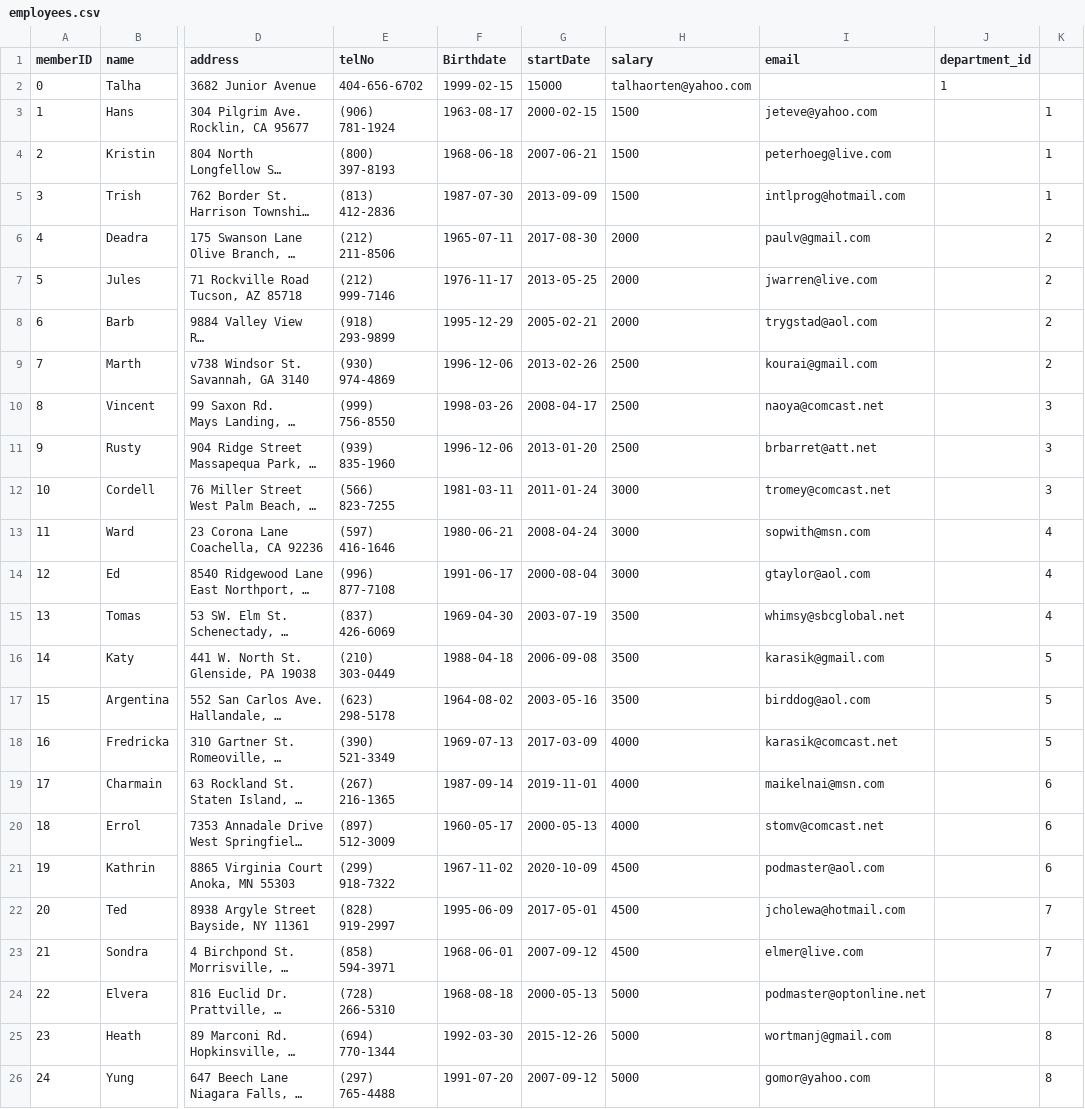
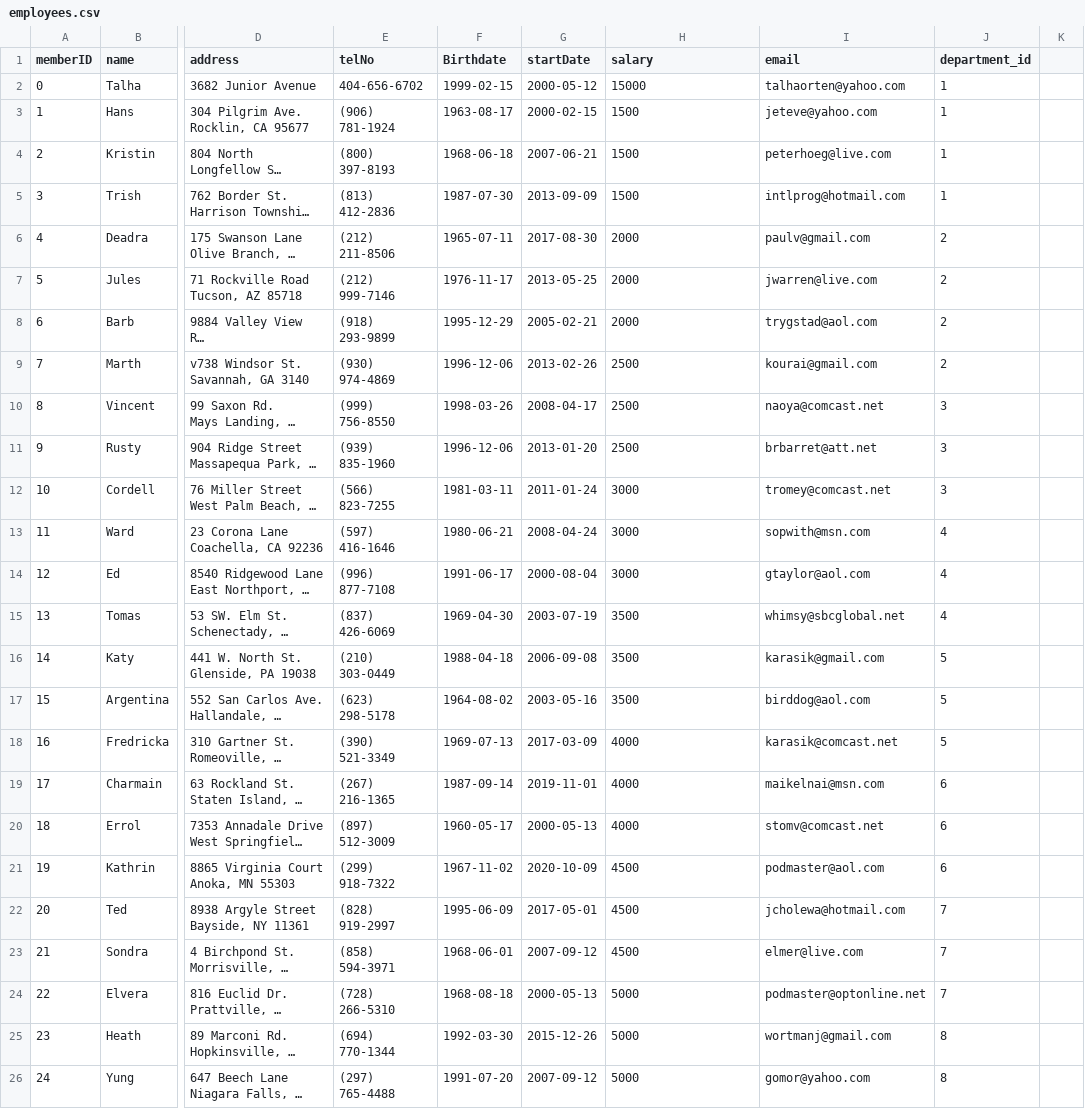
Before and after one commit to talhaunal99/Bil372_Grup5, a CSV file: employees.csv, drawn as a sheet; only a part is shown, gaps mark what is left out; long unchanged cells end in …; the diff names each change by its address in the sheet, - before the commit and + after, or states it on an @@ line.

```diff
--- a/employees.csv
+++ b/employees.csv
-G2 (startDate): 15000
+G2 (startDate): 2000-05-12
-H2 (salary): talhaorten@yahoo.com
+H2 (salary): 15000
-I2 (email): (empty)
+I2 (email): talhaorten@yahoo.com
-J3:J5 (department_id): (empty)
+J3:J5 (department_id): 1
-K3:K5: 1
+K3:K5: (empty)
-J6:J9 (department_id): (empty)
+J6:J9 (department_id): 2
-K6:K9: 2
+K6:K9: (empty)
-J10:J12 (department_id): (empty)
+J10:J12 (department_id): 3
-K10:K12: 3
+K10:K12: (empty)
-J13:J15 (department_id): (empty)
+J13:J15 (department_id): 4
-K13:K15: 4
+K13:K15: (empty)
-J16:J18 (department_id): (empty)
+J16:J18 (department_id): 5
-K16:K18: 5
+K16:K18: (empty)
-J19:J21 (department_id): (empty)
+J19:J21 (department_id): 6
-K19:K21: 6
+K19:K21: (empty)
-J22:J24 (department_id): (empty)
+J22:J24 (department_id): 7
-K22:K24: 7
+K22:K24: (empty)
-J25:J26 (department_id): (empty)
+J25:J26 (department_id): 8
-K25:K26: 8
+K25:K26: (empty)
```
Also changed, not shown: department.csv, 6 other files.
